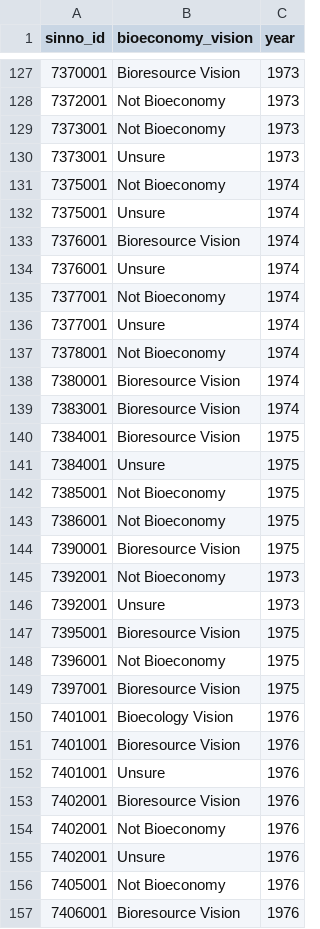
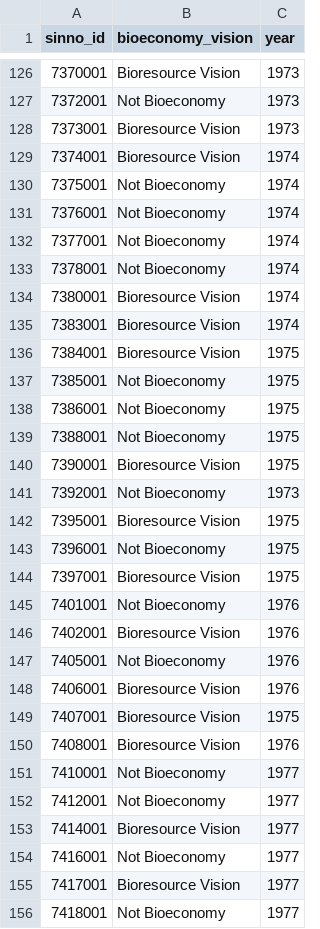
Before and after one commit to pjkreutzer/swinno-bioeconomy-directionality, a CSV file: data/raw/bioeconomy_visions.csv, drawn as a sheet; only a part is shown, gaps mark what is left out; the shorter side is filled out with more unchanged rows; the diff covers the shown part only.

Commit message:
update data

```diff
--- a/data/raw/bioeconomy_visions.csv
+++ b/data/raw/bioeconomy_visions.csv
@@ -128,10 +127,7 @@ sinno_id,bioeconomy_vision,year
 7372001,Not Bioeconomy,1973
-7373001,Not Bioeconomy,1973
-7373001,Unsure,1973
+7373001,Bioresource Vision,1973
+7374001,Bioresource Vision,1974
 7375001,Not Bioeconomy,1974
-7375001,Unsure,1974
-7376001,Bioresource Vision,1974
-7376001,Unsure,1974
+7376001,Not Bioeconomy,1974
 7377001,Not Bioeconomy,1974
-7377001,Unsure,1974
 7378001,Not Bioeconomy,1974
@@ -140,8 +136,7 @@ sinno_id,bioeconomy_vision,year
 7384001,Bioresource Vision,1975
-7384001,Unsure,1975
 7385001,Not Bioeconomy,1975
 7386001,Not Bioeconomy,1975
+7388001,Not Bioeconomy,1975
 7390001,Bioresource Vision,1975
 7392001,Not Bioeconomy,1973
-7392001,Unsure,1973
 7395001,Bioresource Vision,1975
@@ -149,8 +144,4 @@ sinno_id,bioeconomy_vision,year
 7397001,Bioresource Vision,1975
-7401001,Bioecology Vision,1976
-7401001,Bioresource Vision,1976
-7401001,Unsure,1976
+7401001,Not Bioeconomy,1976
 7402001,Bioresource Vision,1976
-7402001,Not Bioeconomy,1976
-7402001,Unsure,1976
 7405001,Not Bioeconomy,1976
```
Also changed, not shown: 15 added rows, 29 removed rows and 12 edited cells elsewhere in this file, data/raw/id_year_bioeconomy.csv, 5 other files.
